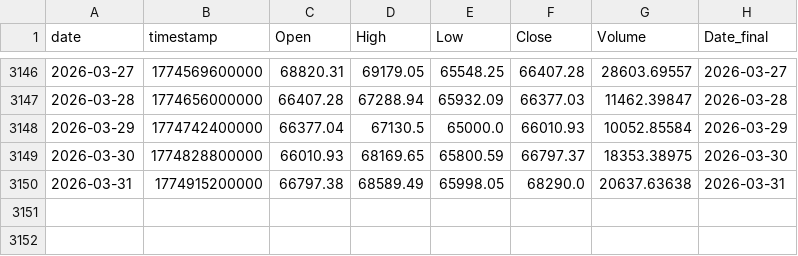
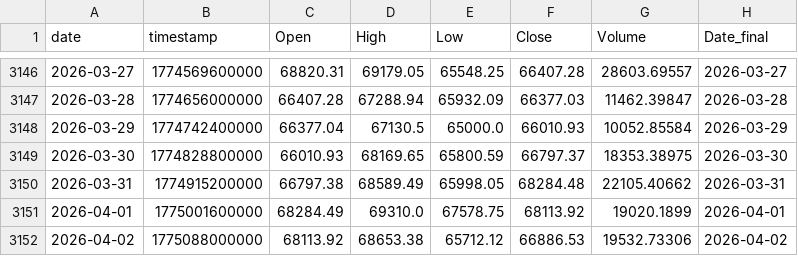
Before and after one commit to Hibra999/TT, a CSV file: data/tokens/BTC-USDT_2020-2025.csv, drawn as a sheet; only a part is shown, gaps mark what is left out.

```diff
--- a/data/tokens/BTC-USDT_2020-2025.csv
+++ b/data/tokens/BTC-USDT_2020-2025.csv
@@ -3149,2 +3149,4 @@ date,timestamp,Open,High,Low,Close,Volume,Date_final
 2026-03-30,1774828800000,66010.93,68169.65,65800.59,66797.37,18353.38975,2026-03-30
-2026-03-31,1774915200000,66797.38,68589.49,65998.05,68290.0,20637.63638,2026-03-31
+2026-03-31,1774915200000,66797.38,68589.49,65998.05,68284.48,22105.40662,2026-03-31
+2026-04-01,1775001600000,68284.49,69310.0,67578.75,68113.92,19020.1899,2026-04-01
+2026-04-02,1775088000000,68113.92,68653.38,65712.12,66886.53,19532.73306,2026-04-02
```
Also changed, not shown: data/tokens/AAPL_2020-2025.csv, data/tokens/CBOE_2020-2025.csv, 6 other files.
